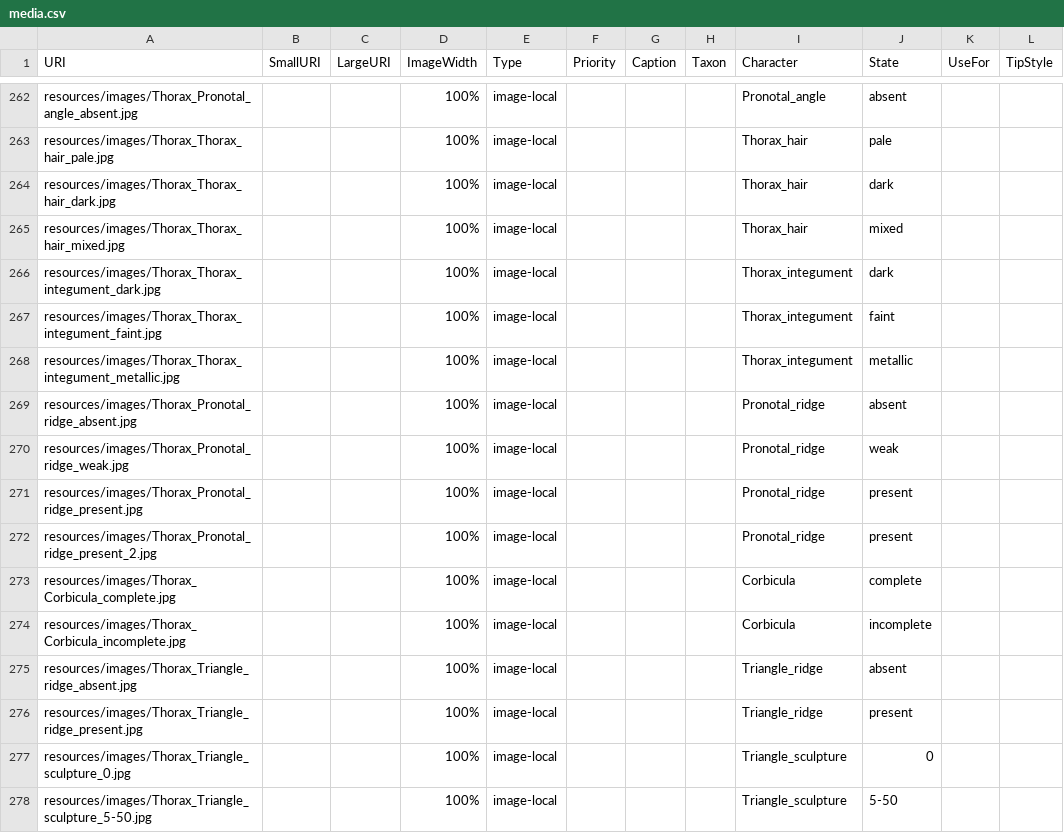
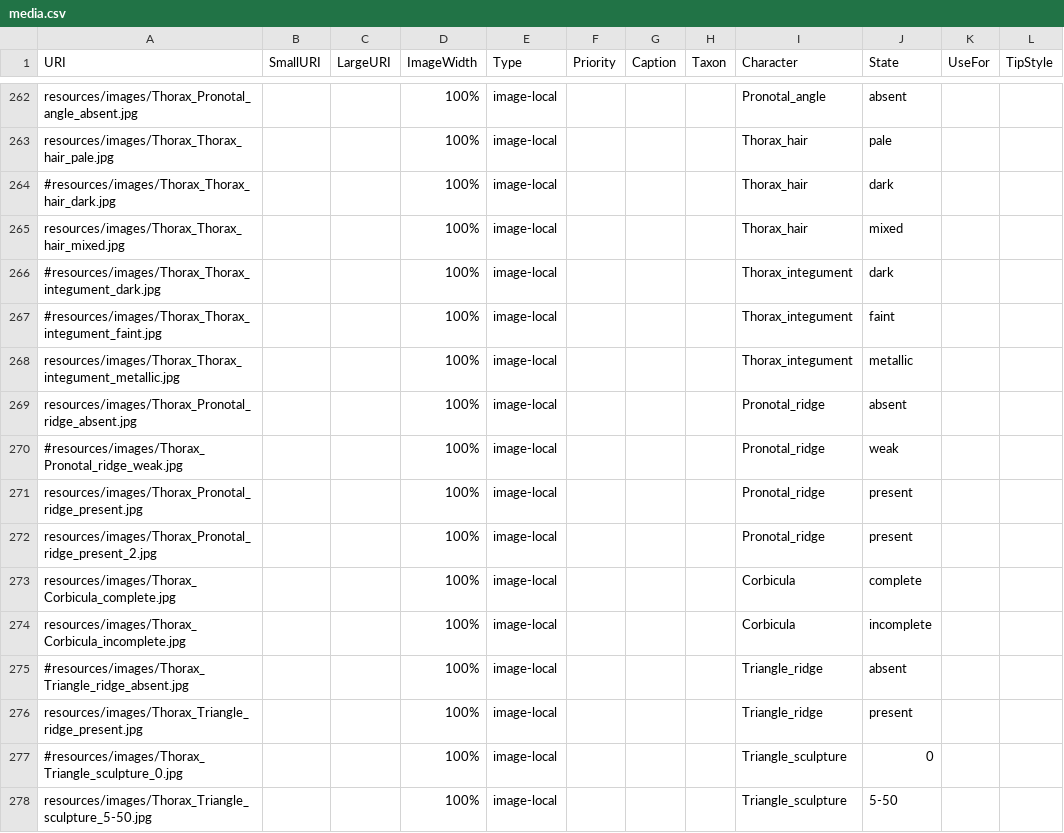
Before and after one commit to Leptinotarsa/AndrenaModel_8Jan22, a CSV file: identikit/kb/Andrena/media.csv, drawn as a sheet; only a part is shown, gaps mark what is left out; the diff covers the shown part only.

```diff
--- a/identikit/kb/Andrena/media.csv
+++ b/identikit/kb/Andrena/media.csv
@@ -263,9 +263,9 @@ resources/images/Thorax_Pronotal_angle_absent.jpg,,,100%,image-local,,,,Pronotal
 resources/images/Thorax_Thorax_hair_pale.jpg,,,100%,image-local,,,,Thorax_hair,pale,,
-resources/images/Thorax_Thorax_hair_dark.jpg,,,100%,image-local,,,,Thorax_hair,dark,,
+#resources/images/Thorax_Thorax_hair_dark.jpg,,,100%,image-local,,,,Thorax_hair,dark,,
 resources/images/Thorax_Thorax_hair_mixed.jpg,,,100%,image-local,,,,Thorax_hair,mixed,,
-resources/images/Thorax_Thorax_integument_dark.jpg,,,100%,image-local,,,,Thorax_integument,dark,,
-resources/images/Thorax_Thorax_integument_faint.jpg,,,100%,image-local,,,,Thorax_integument,faint,,
+#resources/images/Thorax_Thorax_integument_dark.jpg,,,100%,image-local,,,,Thorax_integument,dark,,
+#resources/images/Thorax_Thorax_integument_faint.jpg,,,100%,image-local,,,,Thorax_integument,faint,,
 resources/images/Thorax_Thorax_integument_metallic.jpg,,,100%,image-local,,,,Thorax_integument,metallic,,
 resources/images/Thorax_Pronotal_ridge_absent.jpg,,,100%,image-local,,,,Pronotal_ridge,absent,,
-resources/images/Thorax_Pronotal_ridge_weak.jpg,,,100%,image-local,,,,Pronotal_ridge,weak,,
+#resources/images/Thorax_Pronotal_ridge_weak.jpg,,,100%,image-local,,,,Pronotal_ridge,weak,,
 resources/images/Thorax_Pronotal_ridge_present.jpg,,,100%,image-local,,,,Pronotal_ridge,present,,
@@ -274,5 +274,5 @@ resources/images/Thorax_Corbicula_complete.jpg,,,100%,image-local,,,,Corbicula,c
 resources/images/Thorax_Corbicula_incomplete.jpg,,,100%,image-local,,,,Corbicula,incomplete,,
-resources/images/Thorax_Triangle_ridge_absent.jpg,,,100%,image-local,,,,Triangle_ridge,absent,,
+#resources/images/Thorax_Triangle_ridge_absent.jpg,,,100%,image-local,,,,Triangle_ridge,absent,,
 resources/images/Thorax_Triangle_ridge_present.jpg,,,100%,image-local,,,,Triangle_ridge,present,,
-resources/images/Thorax_Triangle_sculpture_0.jpg,,,100%,image-local,,,,Triangle_sculpture,0,,
+#resources/images/Thorax_Triangle_sculpture_0.jpg,,,100%,image-local,,,,Triangle_sculpture,0,,
 resources/images/Thorax_Triangle_sculpture_5-50.jpg,,,100%,image-local,,,,Triangle_sculpture,5-50,,
```
Also changed, not shown: 1 added row, 1 removed row and 33 edited cells elsewhere in this file, 2 other files.
